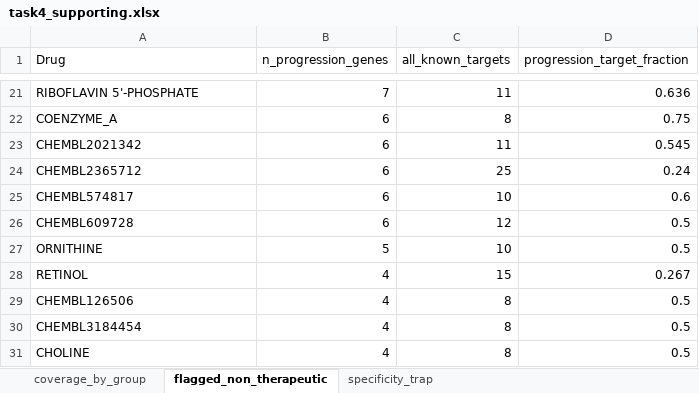
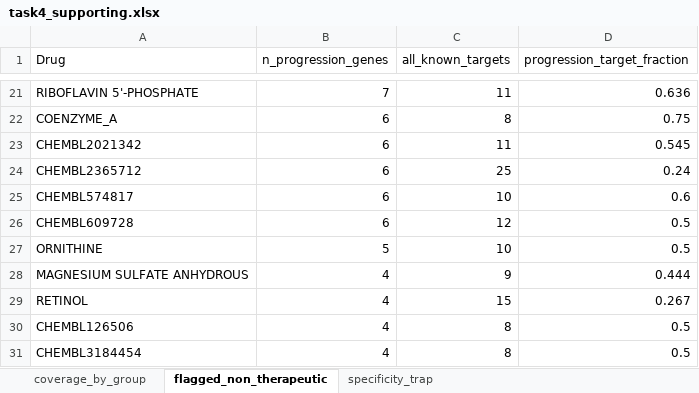
Before and after one commit to nissankararaoThanvitha/liver_graph, an Excel workbook: Paper2_Package/03_RESULTS/Task4_drug_coverage/task4_supporting.xlsx, sheet flagged_non_therapeutic, drawn as a sheet; only a part is shown, gaps mark what is left out; the shorter side is filled out with more unchanged rows; values as stored, in another font and other column widths than the file's, no borders; the diff names each change by its address in the sheet, - before the commit and + after, or states it on an @@ line.

```diff
--- a/Paper2_Package/03_RESULTS/Task4_drug_coverage/task4_supporting.xlsx (sheet flagged_non_therapeutic)
+++ b/Paper2_Package/03_RESULTS/Task4_drug_coverage/task4_supporting.xlsx (sheet flagged_non_therapeutic)
+row 28: MAGNESIUM SULFATE ANHYDROUS | 4 | 9 | 0.444
```
Also changed, not shown: Paper2_Package/03_RESULTS/Task3_druggability/task3_supporting.xlsx, Paper2_Package/03_RESULTS/Task6_target_scoring/task6_supporting.xlsx, 52 other files.
